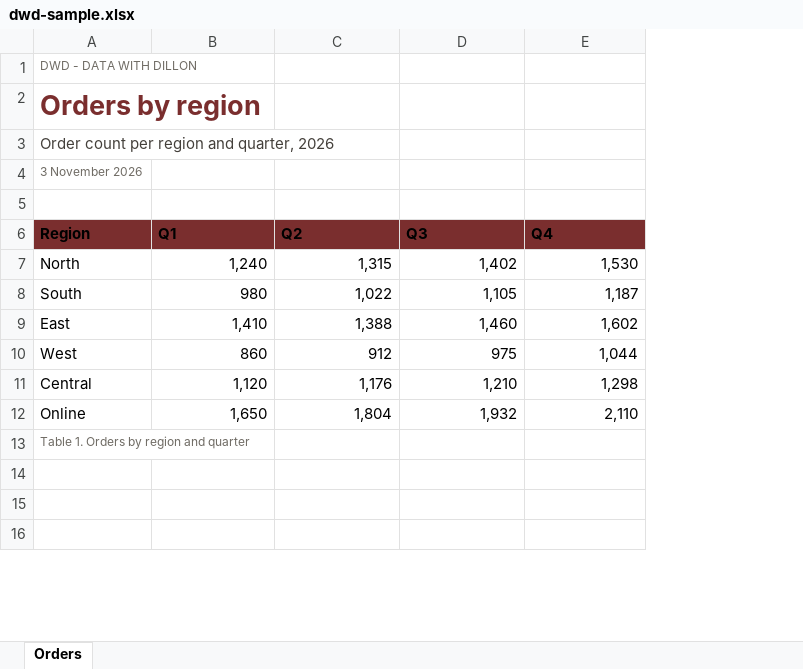
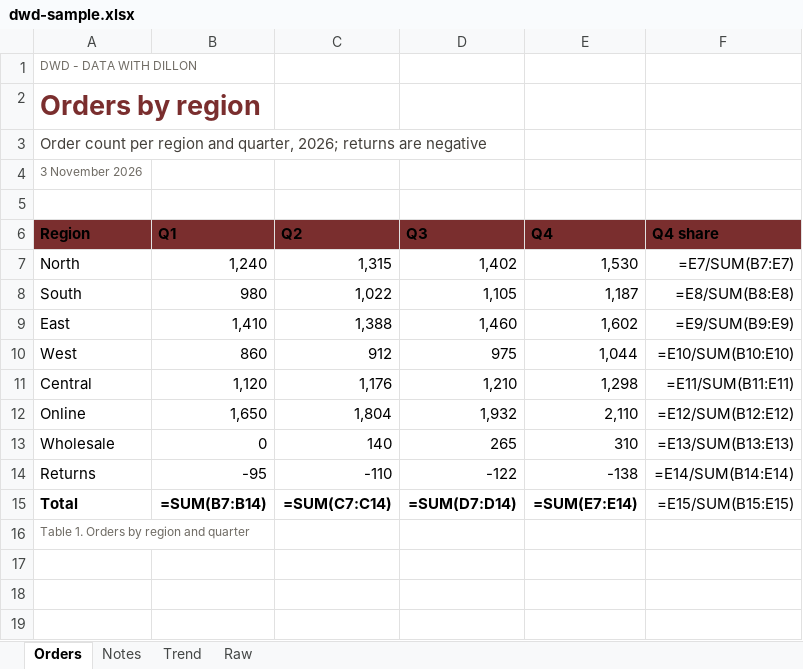
Before and after one commit to dillon-shearer/dwd-document-skill, an Excel workbook: assets/dwd-sample.xlsx, sheet Orders, drawn as a sheet; only a part is shown; values as stored, in another font and other column widths than the file's, no borders; formulas without a stored value are shown as written; charts and pictures not drawn; the diff names each change by its address in the sheet, - before the commit and + after, or states it on an @@ line.

Commit message:
Add Excel helper module and workbook checker, split the total style and grow the sample

```diff
--- a/assets/dwd-sample.xlsx (sheet Orders)
+++ b/assets/dwd-sample.xlsx (sheet Orders)
+sheet tab: Notes
+sheet tab: Trend
+sheet tab: Raw
+column F (Q4 share), rows 7-12: =E7/SUM(B7:E7) | =E8/SUM(B8:E8) | =E9/SUM(B9:E9) | =E10/SUM(B10:E10) | =E11/SUM(B11:E11) | =E12/SUM(B12:E12)
-A3 (Region): …and quarter, 2026
+A3 (Region): …and quarter, 2026; returns are negative
+row 13: Wholesale | 0 | 140 | 265 | 310 | =E13/SUM(B13:E13)
+row 14: Returns | -95 | -110 | -122 | -138 | =E14/SUM(B14:E14)
+row 15: Total | =SUM(B7:B14) | =SUM(C7:C14) | =SUM(D7:D14) | =SUM(E7:E14) | =E15/SUM(B15:E15)
```
Also changed, not shown: charts or pictures, assets/dwd-template.xlsx, 7 other files.
